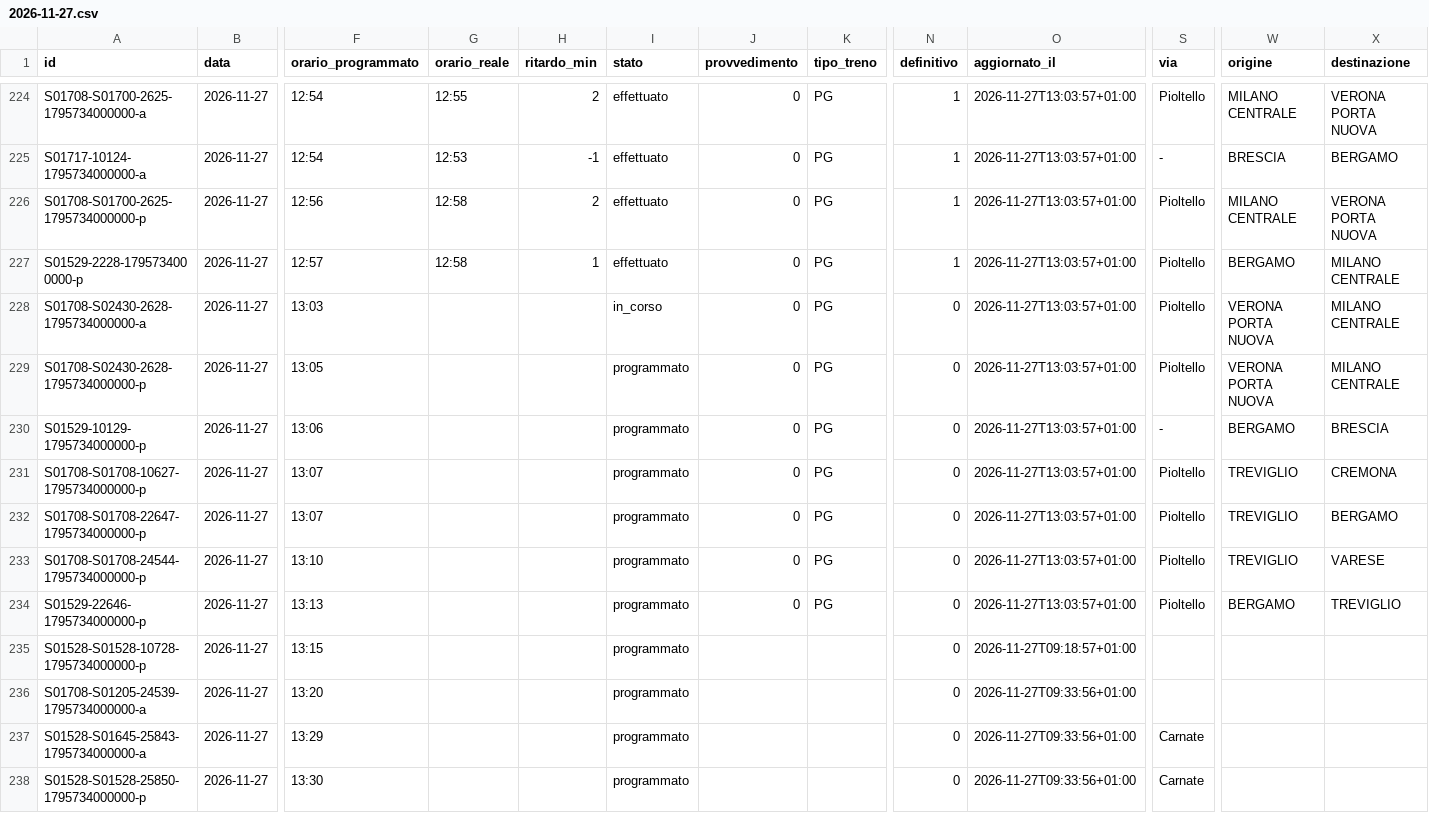
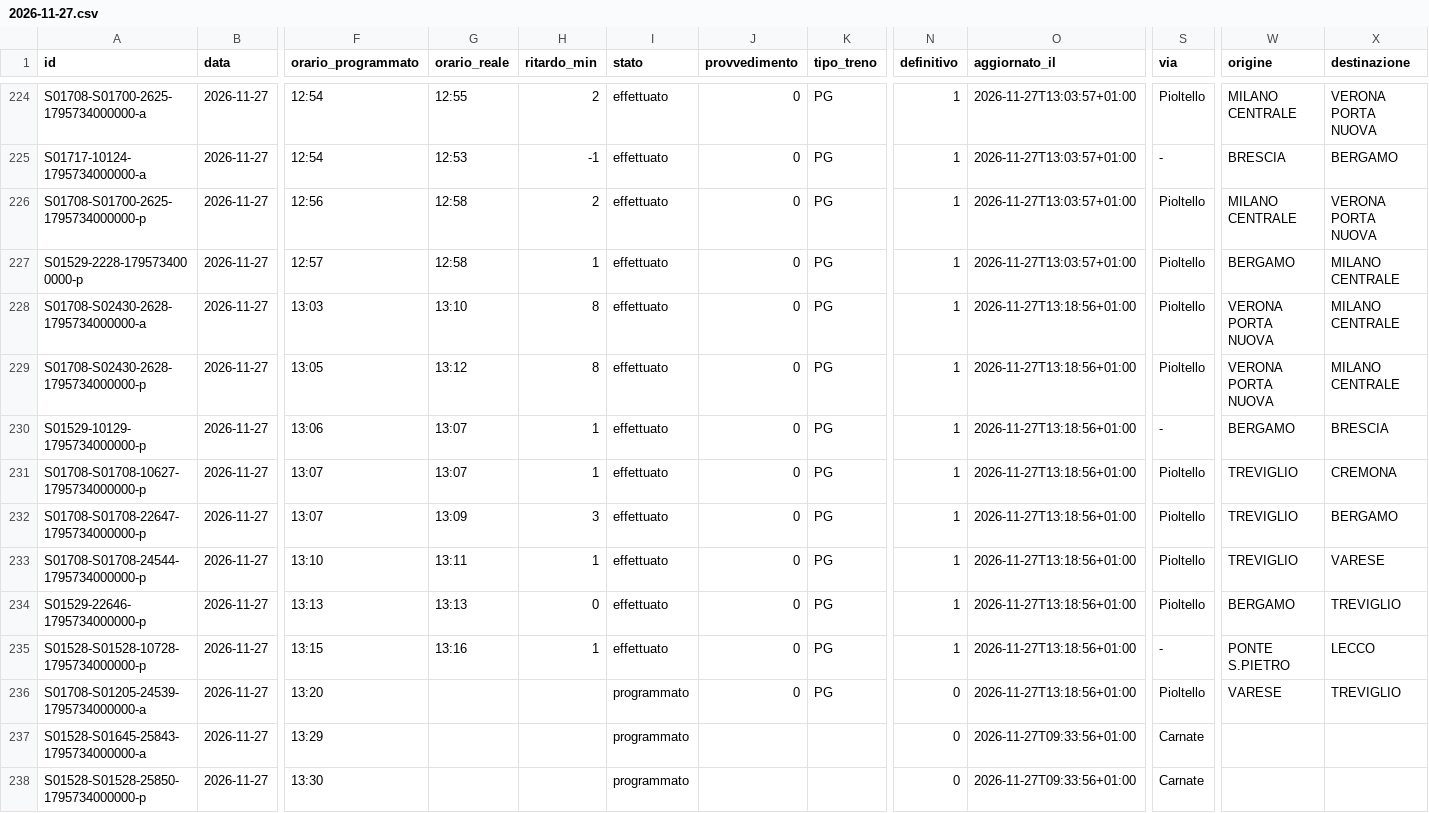
Before and after one commit to lucabonzanni/monitor-treni-bergamo, a CSV file: docs/dati/corse/2026-11-27.csv, drawn as a sheet; only a part is shown, gaps mark what is left out; the diff covers the shown part only; the diff names each change by its address in the sheet, - before the commit and + after, or states it on an @@ line.

```diff
--- a/docs/dati/corse/2026-11-27.csv
+++ b/docs/dati/corse/2026-11-27.csv
-G228 (orario_reale): (empty)
+G228 (orario_reale): 13:10
-H228:H229 (ritardo_min): (empty)
+H228:H229 (ritardo_min): 8
-I228 (stato): in_corso
+I228 (stato): effettuato
-N228:N235 (definitivo): 0
+N228:N235 (definitivo): 1
-O228:O234 (aggiornato_il): 2026-11-27T13:03:57+01:00
+O228:O234 (aggiornato_il): 2026-11-27T13:18:56+01:00
-G229 (orario_reale): (empty)
+G229 (orario_reale): 13:12
-I229:I235 (stato): programmato
+I229:I235 (stato): effettuato
-G230:G231 (orario_reale): (empty)
+G230:G231 (orario_reale): 13:07
-H230:H231 (ritardo_min): (empty)
+H230:H231 (ritardo_min): 1
-G232 (orario_reale): (empty)
+G232 (orario_reale): 13:09
-H232 (ritardo_min): (empty)
+H232 (ritardo_min): 3
-G233 (orario_reale): (empty)
+G233 (orario_reale): 13:11
-H233 (ritardo_min): (empty)
+H233 (ritardo_min): 1
-G234 (orario_reale): (empty)
+G234 (orario_reale): 13:13
-H234 (ritardo_min): (empty)
+H234 (ritardo_min): 0
-G235 (orario_reale): (empty)
+G235 (orario_reale): 13:16
-H235 (ritardo_min): (empty)
+H235 (ritardo_min): 1
-J235:J236 (provvedimento): (empty)
+J235:J236 (provvedimento): 0
-K235:K236 (tipo_treno): (empty)
+K235:K236 (tipo_treno): PG
-O235 (aggiornato_il): 2026-11-27T09:18:57+01:00
+O235 (aggiornato_il): 2026-11-27T13:18:56+01:00
-S235 (via): (empty)
+S235 (via): -
-W235 (origine): (empty)
+W235 (origine): PONTE S.PIETRO
-X235 (destinazione): (empty)
+X235 (destinazione): LECCO
-O236 (aggiornato_il): 2026-11-27T09:33:56+01:00
+O236 (aggiornato_il): 2026-11-27T13:18:56+01:00
-S236 (via): (empty)
+S236 (via): Pioltello
-W236 (origine): (empty)
+W236 (origine): VARESE
-X236 (destinazione): (empty)
+X236 (destinazione): TREVIGLIO
```
Also changed, not shown: 9 added rows elsewhere in this file, docs/dati/corse_complete.csv, 2 other files.
